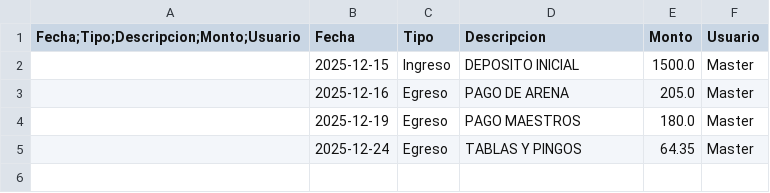
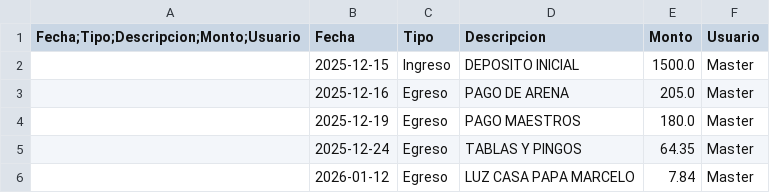
Before and after one commit to paesloma/dashboard-financiero, a CSV file: data.csv, drawn as a sheet; the diff names each change by its address in the sheet, - before the commit and + after, or states it on an @@ line.

Commit message:
Actualización de saldo: 2026-01-12 16:45:37.955962

```diff
--- a/data.csv
+++ b/data.csv
+row 6:  | 2026-01-12 | Egreso | LUZ CASA PAPA MARCELO | 7.84 | Master
```
